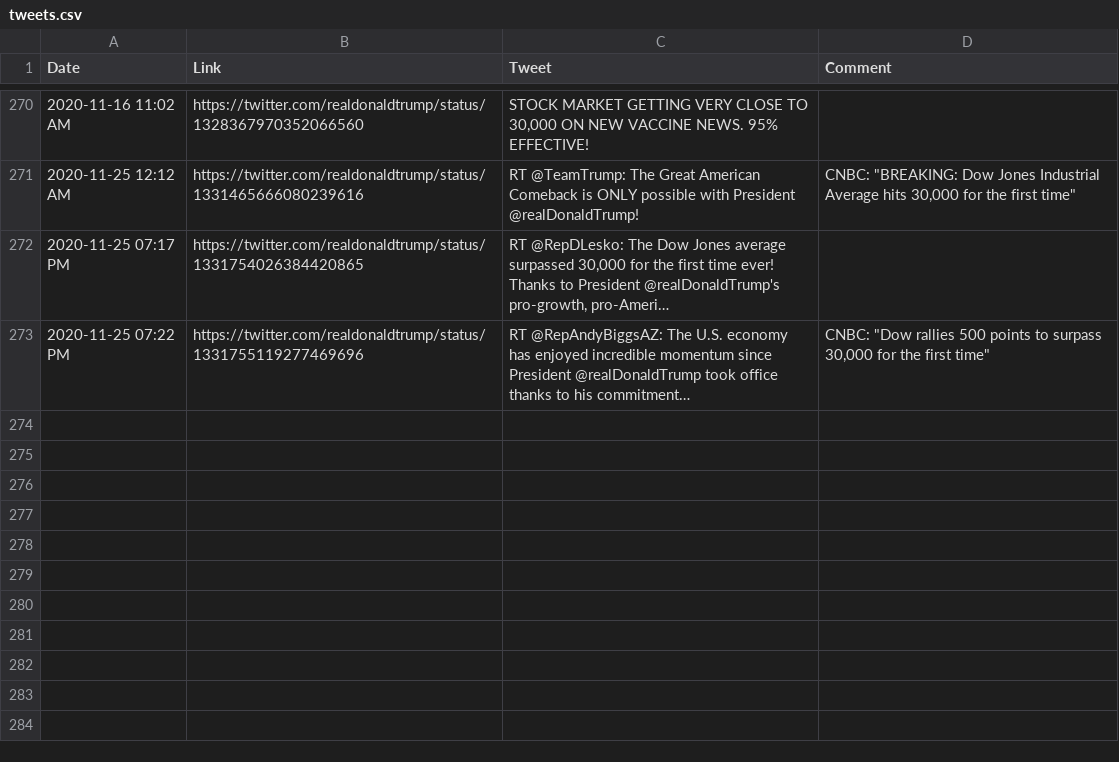
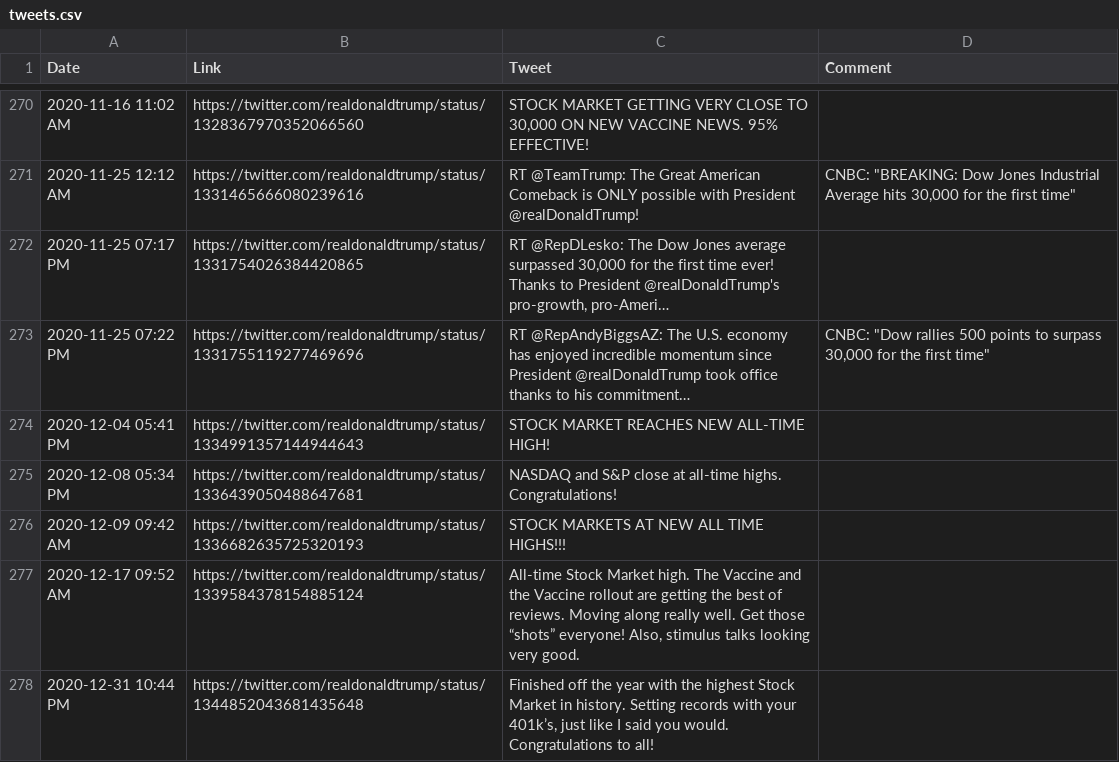
Before and after one commit to mvaneerde/blog, a CSV file: dow-jones-by-president/tweets.csv, drawn as a sheet; only a part is shown, gaps mark what is left out; the diff names each change by its address in the sheet, - before the commit and + after, or states it on an @@ line.

Commit message:
Update Trump stock market tweets and Dow Jones statistics

```diff
--- a/dow-jones-by-president/tweets.csv
+++ b/dow-jones-by-president/tweets.csv
+row 274: 2020-12-04 05:41 PM | https://twitter.com/realdonaldtrump/status/1334991357144944643 | STOCK MARKET REACHES NEW ALL-TIME HIGH!
+row 275: 2020-12-08 05:34 PM | https://twitter.com/realdonaldtrump/status/1336439050488647681 | NASDAQ and S&P close at all-time highs. Congratulations!
+row 276: 2020-12-09 09:42 AM | https://twitter.com/realdonaldtrump/status/1336682635725320193 | STOCK MARKETS AT NEW ALL TIME HIGHS!!!
+row 277: 2020-12-17 09:52 AM | https://twitter.com/realdonaldtrump/status/1339584378154885124 | All-time Stock Market high. The Vaccine and the Vaccine rollout are getting the best of reviews. Moving along really well. Get those “shots” everyone! Also, stimulus talks looking very good.
+row 278: 2020-12-31 10:44 PM | https://twitter.com/realdonaldtrump/status/1344852043681435648 | Finished off the year with the highest Stock Market in history. Setting records with your 401k’s, just like I said you would. Congratulations to all!
```
Also changed, not shown: 1 other file.
